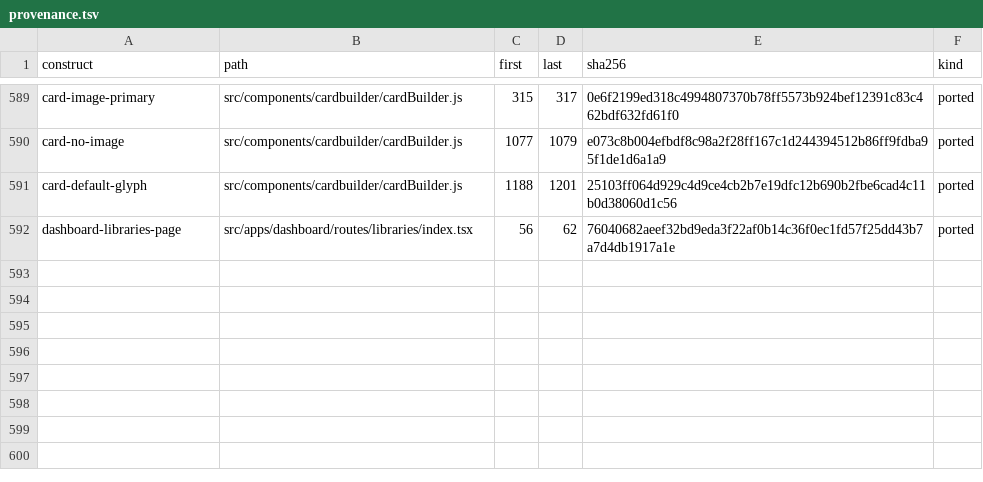
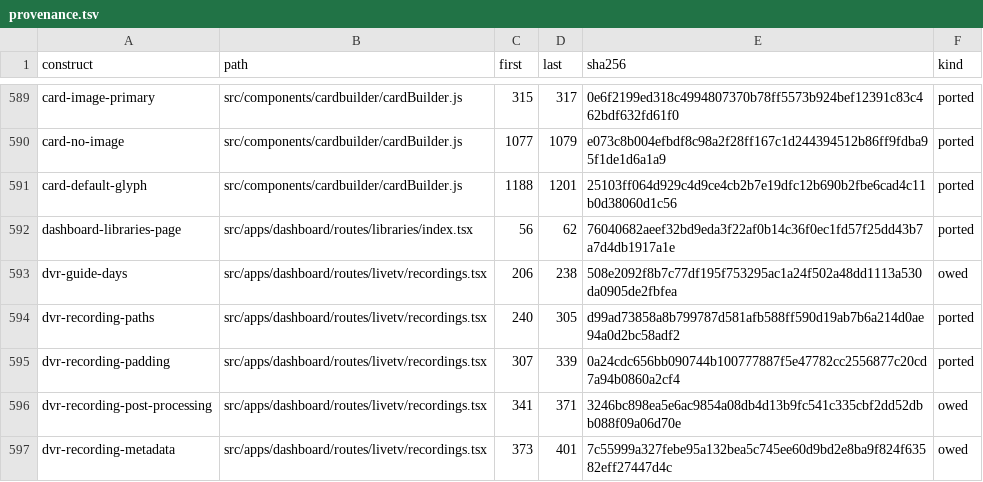
Before and after one commit to andrewrabert/jellium-cli, a TSV file: reference/provenance.tsv, drawn as a sheet; only a part is shown, gaps mark what is left out.

Commit message:
Name every DVR setting by the sentence the reference writes beside it

```diff
--- a/reference/provenance.tsv
+++ b/reference/provenance.tsv
@@ -592 +592,6 @@ card-default-glyph	src/components/cardbuilder/cardBuilder.js	1188	1201	25103ff06
 dashboard-libraries-page	src/apps/dashboard/routes/libraries/index.tsx	56	62	76040682aeef32bd9eda3f22af0b14c36f0ec1fd57f25dd43b7a7d4db1917a1e	ported
+dvr-guide-days	src/apps/dashboard/routes/livetv/recordings.tsx	206	238	508e2092f8b7c77df195f753295ac1a24f502a48dd1113a530da0905de2fbfea	owed
+dvr-recording-paths	src/apps/dashboard/routes/livetv/recordings.tsx	240	305	d99ad73858a8b799787d581afb588ff590d19ab7b6a214d0ae94a0d2bc58adf2	ported
+dvr-recording-padding	src/apps/dashboard/routes/livetv/recordings.tsx	307	339	0a24cdc656bb090744b100777887f5e47782cc2556877c20cd7a94b0860a2cf4	ported
+dvr-recording-post-processing	src/apps/dashboard/routes/livetv/recordings.tsx	341	371	3246bc898ea5e6ac9854a08db4d13b9fc541c335cbf2dd52dbb088f09a06d70e	owed
+dvr-recording-metadata	src/apps/dashboard/routes/livetv/recordings.tsx	373	401	7c55999a327febe95a132bea5c745ee60d9bd2e8ba9f824f63582eff27447d4c	owed
```
Also changed, not shown: 10 other files.
